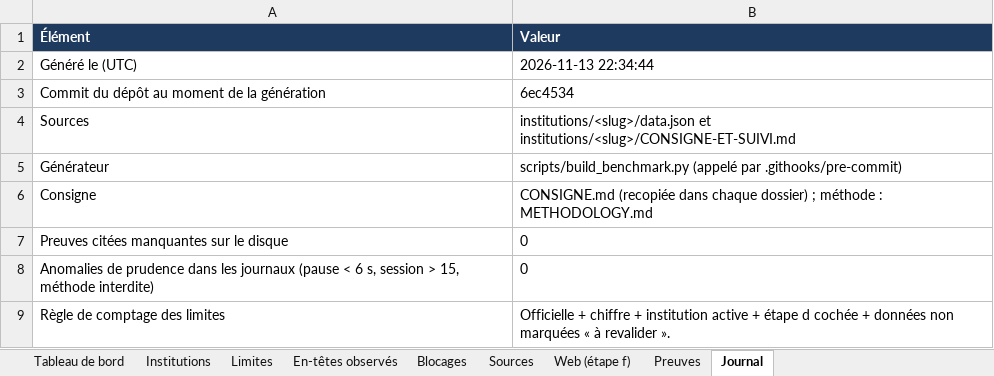
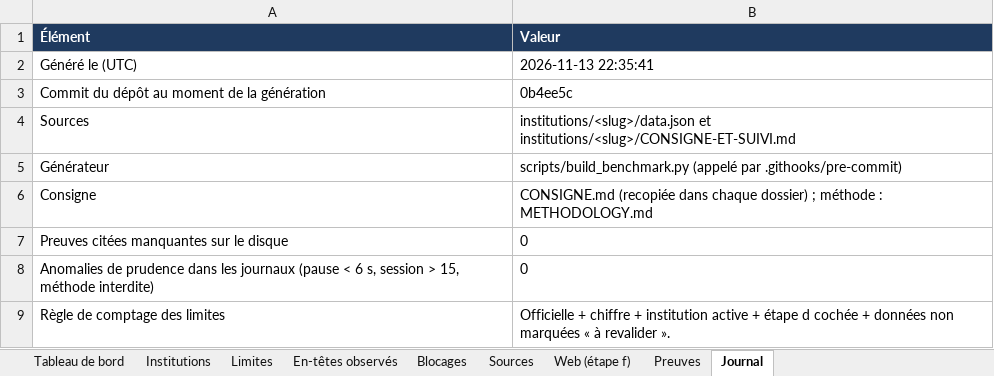
Before and after one commit to maribakulj/Veille-API-IIIF, an Excel workbook: BENCHMARK.xlsx, sheet Journal, drawn as a sheet; values as stored, in another font and other column widths than the file's, no borders; the diff names each change by its address in the sheet, - before the commit and + after, or states it on an @@ line.

```diff
--- a/BENCHMARK.xlsx (sheet Journal)
+++ b/BENCHMARK.xlsx (sheet Journal)
-B2 (Valeur): 2026-11-13 22:34:44
+B2 (Valeur): 2026-11-13 22:35:41
-B3 (Valeur): 6ec4534
+B3 (Valeur): 0b4ee5c
```
Also changed, not shown: sheet Tableau de bord, 17 other files.
